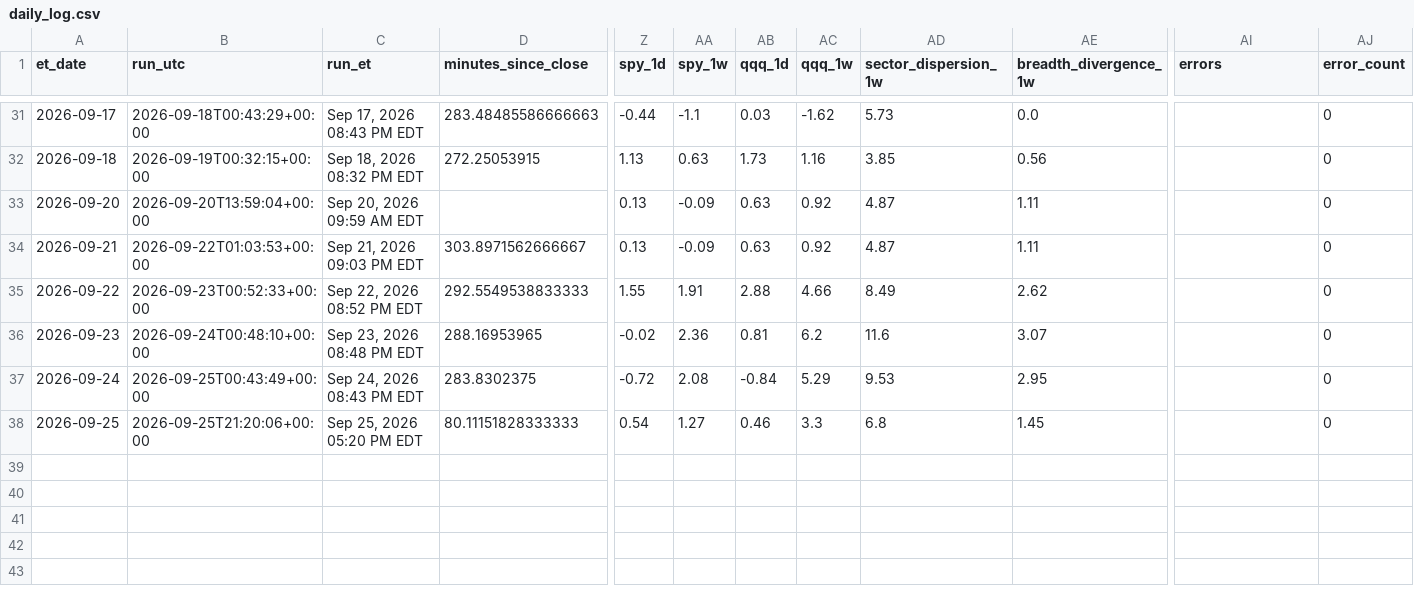
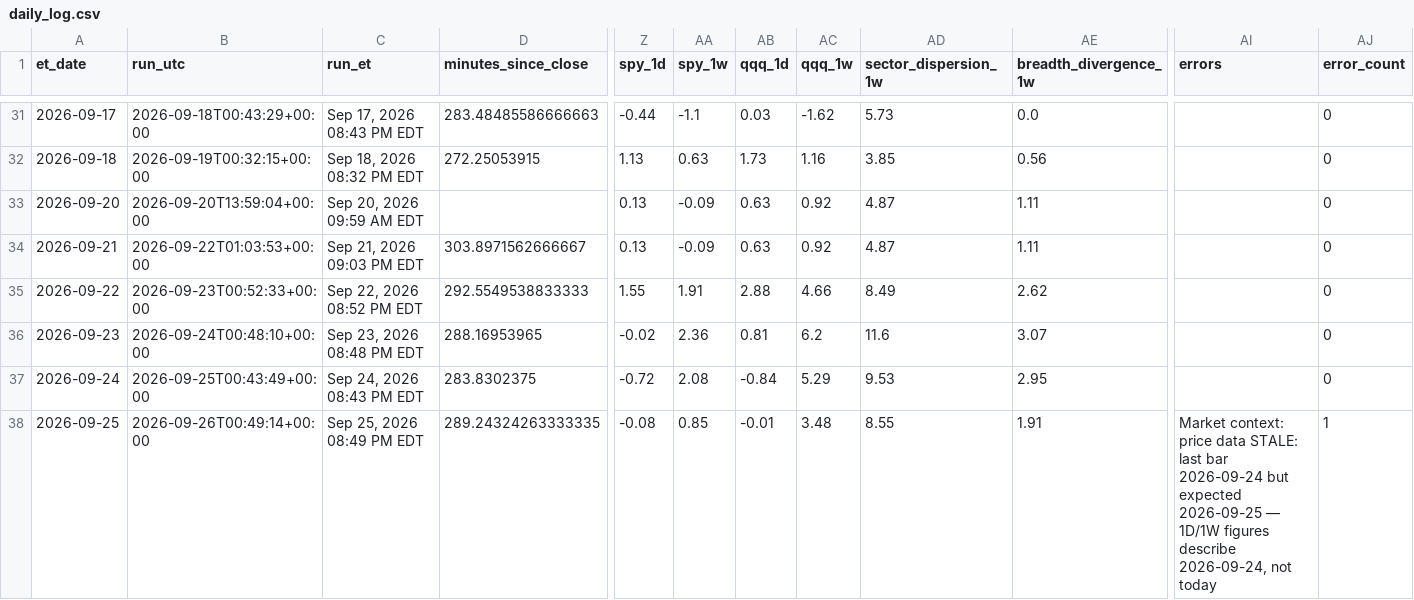
Before and after one commit to timothylundeen2008-web/Portfolio-Tracker, a CSV file: logs/daily_log.csv, drawn as a sheet; only a part is shown, gaps mark what is left out; the diff names each change by its address in the sheet, - before the commit and + after, or states it on an @@ line.

```diff
--- a/logs/daily_log.csv
+++ b/logs/daily_log.csv
-B38 (run_utc): 2026-09-25T21:20:06+00:00
+B38 (run_utc): 2026-09-26T00:49:14+00:00
-C38 (run_et): Sep 25, 2026 05:20 PM EDT
+C38 (run_et): Sep 25, 2026 08:49 PM EDT
-D38 (minutes_since_close): 80.11151828333333
+D38 (minutes_since_close): 289.24324263333335
-Z38 (spy_1d): 0.54
+Z38 (spy_1d): -0.08
-AA38 (spy_1w): 1.27
+AA38 (spy_1w): 0.85
-AB38 (qqq_1d): 0.46
+AB38 (qqq_1d): -0.01
-AC38 (qqq_1w): 3.3
+AC38 (qqq_1w): 3.48
-AD38 (sector_dispersion_1w): 6.8
+AD38 (sector_dispersion_1w): 8.55
-AE38 (breadth_divergence_1w): 1.45
+AE38 (breadth_divergence_1w): 1.91
-AI38 (errors): (empty)
+AI38 (errors): Market context: price data STALE: last bar 2026-09-24 but expected 2026-09-25 — 1D/1W figures describe 2026-09-24, not today
-AJ38 (error_count): 0
+AJ38 (error_count): 1
```
Also changed, not shown: 2 other files.
